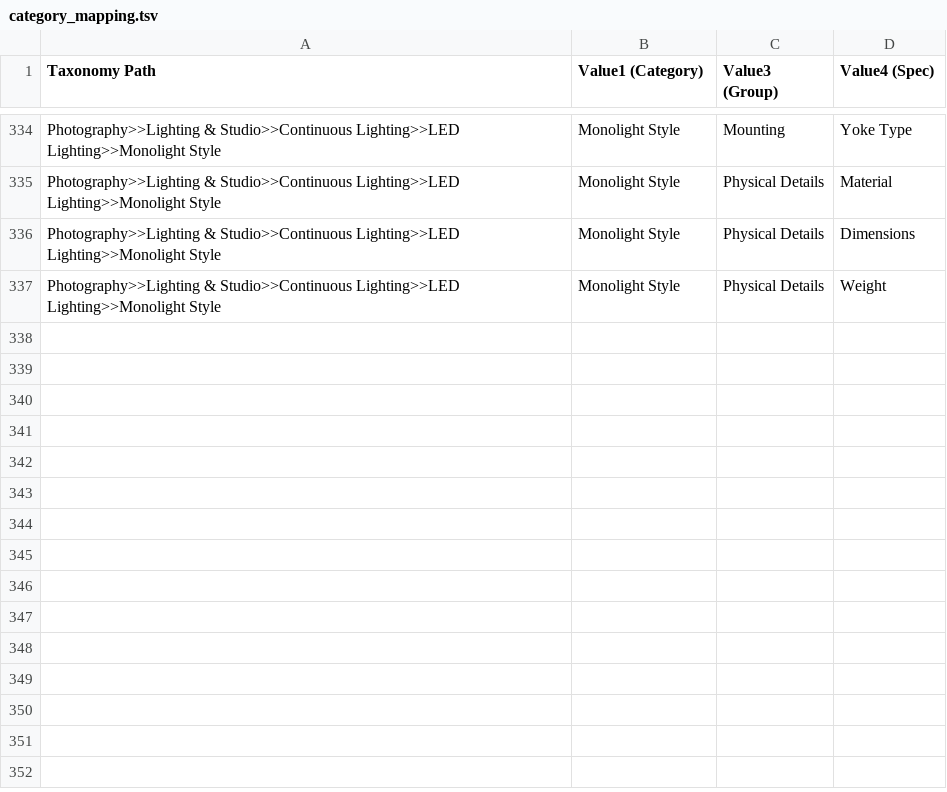
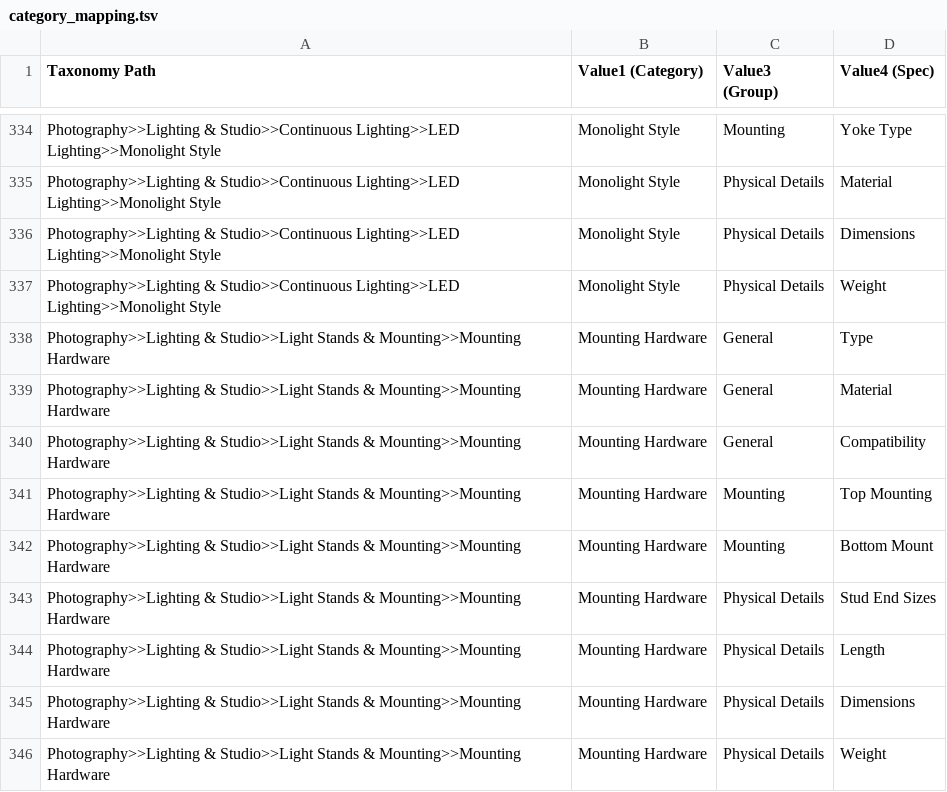
Before and after one commit to MohitD-7/ADO-Tool, a TSV file: sku_manager/data/category_mapping.tsv, drawn as a sheet; only a part is shown, gaps mark what is left out; the diff names each change by its address in the sheet, - before the commit and + after, or states it on an @@ line.

Commit message:
Add Mounting Hardware category; enforce character limits at submit with highlighting
- Category mapping: Photography>>Lighting & Studio>>Light Stands & Mounting>>Mounting Hardware
- Fix wrong limits (Highlight 90->80, Includes 350->100, Spec Value 450->500),
  add missing Spec Group (V3) limit
- Character-limit violations across Title, Short Title, MFG Model, Description,
  Features, Highlights, Includes, and Specs now block submission (with override)
  the same way missing required fields do, and render highlighted in red/bold
  instead of plain text
- Add missing live counter for Spec Group (V3) field

```diff
--- a/sku_manager/data/category_mapping.tsv
+++ b/sku_manager/data/category_mapping.tsv
+row 338: Photography>>Lighting & Studio>>Light Stands & Mounting>>Mounting Hardware | Mounting Hardware | General | Type
+row 339: Photography>>Lighting & Studio>>Light Stands & Mounting>>Mounting Hardware | Mounting Hardware | General | Material
+row 340: Photography>>Lighting & Studio>>Light Stands & Mounting>>Mounting Hardware | Mounting Hardware | General | Compatibility
+row 341: Photography>>Lighting & Studio>>Light Stands & Mounting>>Mounting Hardware | Mounting Hardware | Mounting | Top Mounting
+row 342: Photography>>Lighting & Studio>>Light Stands & Mounting>>Mounting Hardware | Mounting Hardware | Mounting | Bottom Mount
+row 343: Photography>>Lighting & Studio>>Light Stands & Mounting>>Mounting Hardware | Mounting Hardware | Physical Details | Stud End Sizes
+row 344: Photography>>Lighting & Studio>>Light Stands & Mounting>>Mounting Hardware | Mounting Hardware | Physical Details | Length
+row 345: Photography>>Lighting & Studio>>Light Stands & Mounting>>Mounting Hardware | Mounting Hardware | Physical Details | Dimensions
+row 346: Photography>>Lighting & Studio>>Light Stands & Mounting>>Mounting Hardware | Mounting Hardware | Physical Details | Weight
```
Also changed, not shown: 4 other files.
